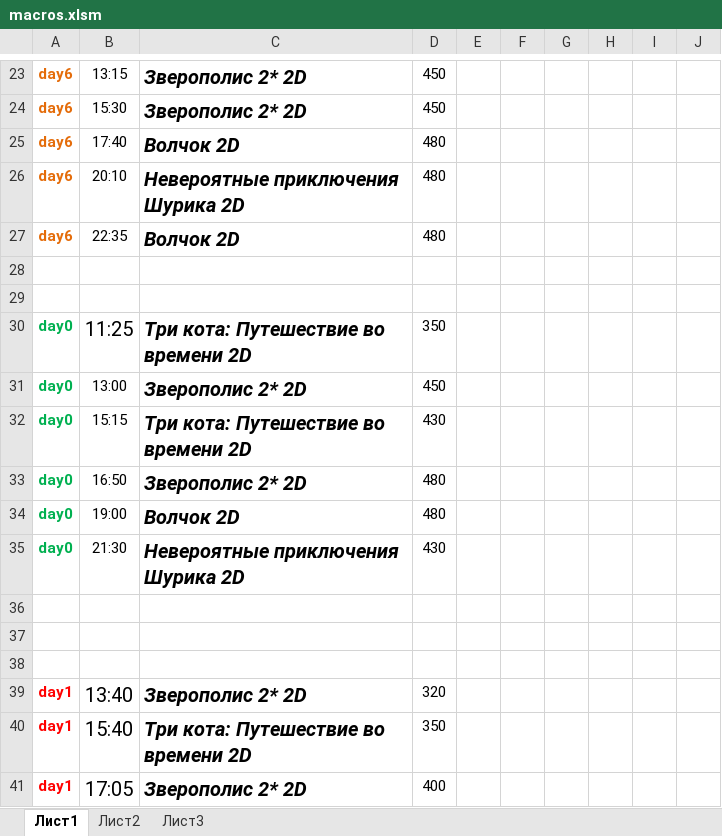
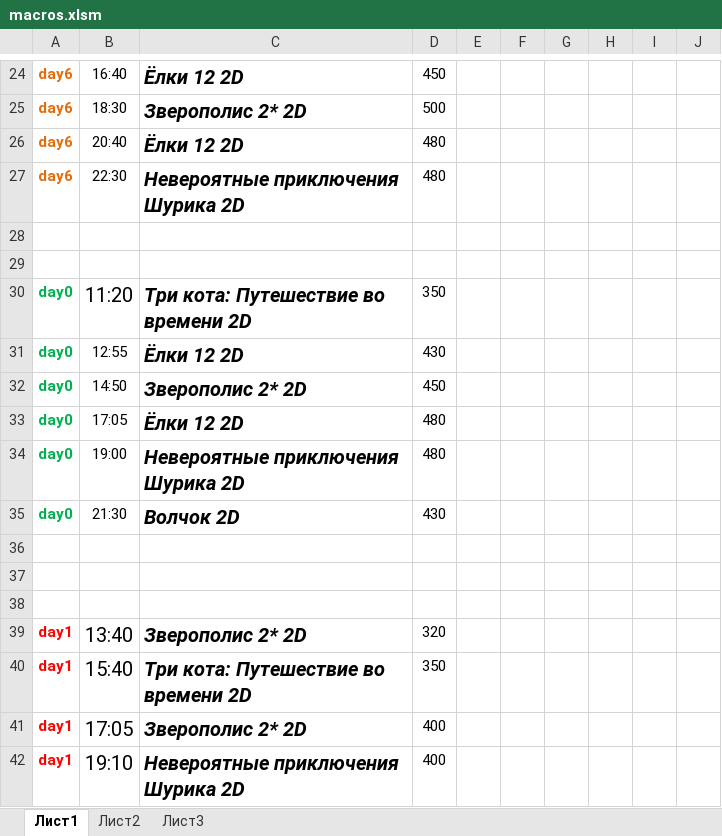
Before and after one commit to eg-bond/ReactSovremennic, an Excel workbook: ExternalScripts/Excel/macros.xlsm, sheet Лист1, drawn as a sheet; only a part is shown, gaps mark what is left out; the shorter side is filled out with more unchanged rows; values as stored, in another font and other column widths than the file's, no borders; charts and pictures not drawn; removed rows and columns are numbered as before the commit, all else as after; the diff covers the shown part only; the diff names each change by its address in the sheet, - before the commit and + after, or states it on an @@ line.

```diff
--- a/ExternalScripts/Excel/macros.xlsm (sheet Лист1)
+++ b/ExternalScripts/Excel/macros.xlsm (sheet Лист1)
-B24: 13:15
+B24: 16:40
-C24: Зверополис 2* 2D
+C24: Ёлки 12 2D
-B25: 15:30
+B25: 18:30
-D25: 450
+D25: 500
-B26: 17:40
+B26: 20:40
-C26: Волчок 2D
+C26: Ёлки 12 2D
-B27: 20:10
+B27: 22:30
-row 27: day6 | 22:35 | Волчок 2D | 480
-B30: 11:25
+B30: 11:20
+row 31: day0 | 12:55 | Ёлки 12 2D | 430
-B32: 13:00
+B32: 14:50
-row 32: day0 | 15:15 | Три кота: Путешествие во времени 2D | 430
-B33: 16:50
+B33: 17:05
-C33: Зверополис 2* 2D
+C33: Ёлки 12 2D
-C34: Волчок 2D
+C34: Невероятные приключения Шурика 2D
-C35: Невероятные приключения Шурика 2D
+C35: Волчок 2D
```
Also changed, not shown: 4 added rows, 3 removed rows, 21 edited cells, cell formats and merged cells elsewhere in this sheet, sheet Лист2, 16 other files.
